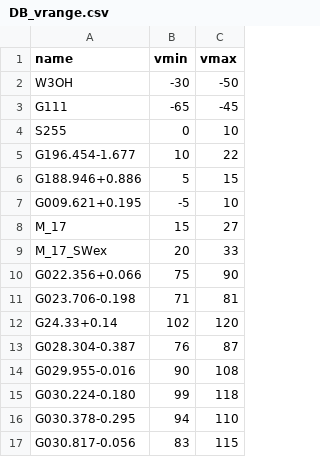
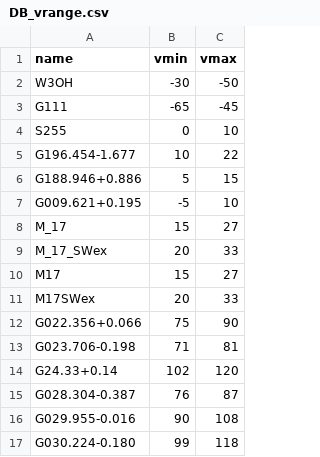
Before and after one commit to VIRAC-SPACE/ISBI_monitoring, a CSV file: DB_vrange.csv, drawn as a sheet; only a part is shown; the shorter side is filled out with more unchanged rows; the diff names each change by its address in the sheet, - before the commit and + after, or states it on an @@ line.

```diff
--- a/DB_vrange.csv
+++ b/DB_vrange.csv
+row 10: M17 | 15 | 27
+row 11: M17SWex | 20 | 33
```
Also changed, not shown: 5 other files.
